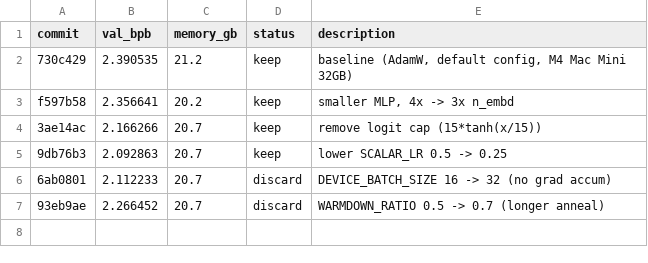
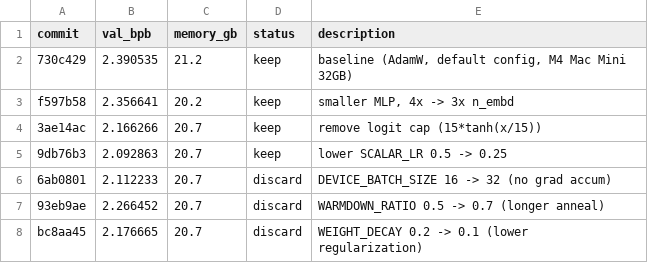
Before and after one commit to domdivakaruni/autoresearch-mlx-runs, a TSV file: results.tsv, drawn as a sheet.

Commit message:
discard exp 6 (WD 0.1) + experiment: MATRIX_LR 0.04 -> 0.05

```diff
--- a/results.tsv
+++ b/results.tsv
@@ -7 +7,2 @@ f597b58	2.356641	20.2	keep	smaller MLP, 4x -> 3x n_embd
 93eb9ae	2.266452	20.7	discard	WARMDOWN_RATIO 0.5 -> 0.7 (longer anneal)
+bc8aa45	2.176665	20.7	discard	WEIGHT_DECAY 0.2 -> 0.1 (lower regularization)
```
Also changed, not shown: 1 other file.
